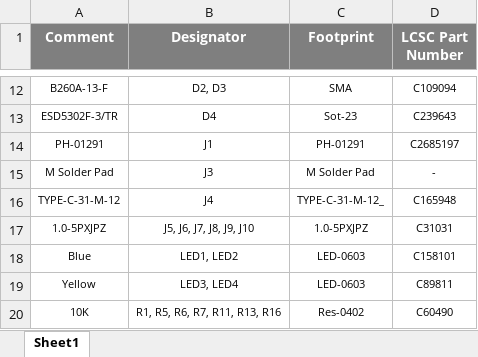
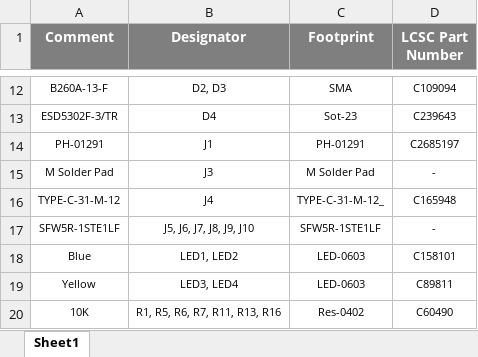
Before and after one commit to eSpark-Backup/manarharake-palmpcb, an Excel workbook: Design_Files/BOM/JLCPCB_BOM.xlsx, sheet Sheet1, drawn as a sheet; only a part is shown, gaps mark what is left out; values as stored, in another font and other column widths than the file's, no borders; removed rows and columns are numbered as before the commit, all else as after; the diff names each change by its address in the sheet, - before the commit and + after, or states it on an @@ line.

```diff
--- a/Design_Files/BOM/JLCPCB_BOM.xlsx (sheet Sheet1)
+++ b/Design_Files/BOM/JLCPCB_BOM.xlsx (sheet Sheet1)
-row 17: 1.0-5PXJPZ | J5, J6, J7, J8, J9, J10 | 1.0-5PXJPZ | C31031
+row 17: SFW5R-1STE1LF | J5, J6, J7, J8, J9, J10 | SFW5R-1STE1LF | -
```
Also changed, not shown: Design_Files/BOM/Client_BOM.xlsx.
